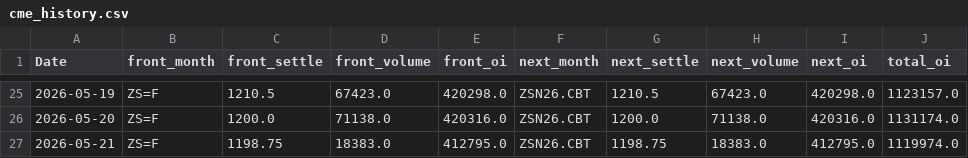
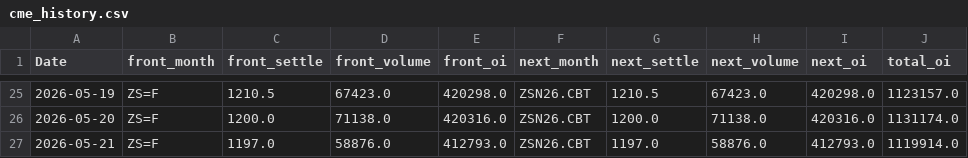
Before and after one commit to Nicotina712/agrocast, a CSV file: data/cme_history.csv, drawn as a sheet; only a part is shown, gaps mark what is left out; the diff names each change by its address in the sheet, - before the commit and + after, or states it on an @@ line.

```diff
--- a/data/cme_history.csv
+++ b/data/cme_history.csv
-C27 (front_settle): 1198.75
+C27 (front_settle): 1197.0
-D27 (front_volume): 18383.0
+D27 (front_volume): 58876.0
-E27 (front_oi): 412795.0
+E27 (front_oi): 412793.0
-G27 (next_settle): 1198.75
+G27 (next_settle): 1197.0
-H27 (next_volume): 18383.0
+H27 (next_volume): 58876.0
-I27 (next_oi): 412795.0
+I27 (next_oi): 412793.0
-J27 (total_oi): 1119974.0
+J27 (total_oi): 1119914.0
```
Also changed, not shown: artifacts/forecast.csv, artifacts/monthly_forecast.csv, 41 other files.
